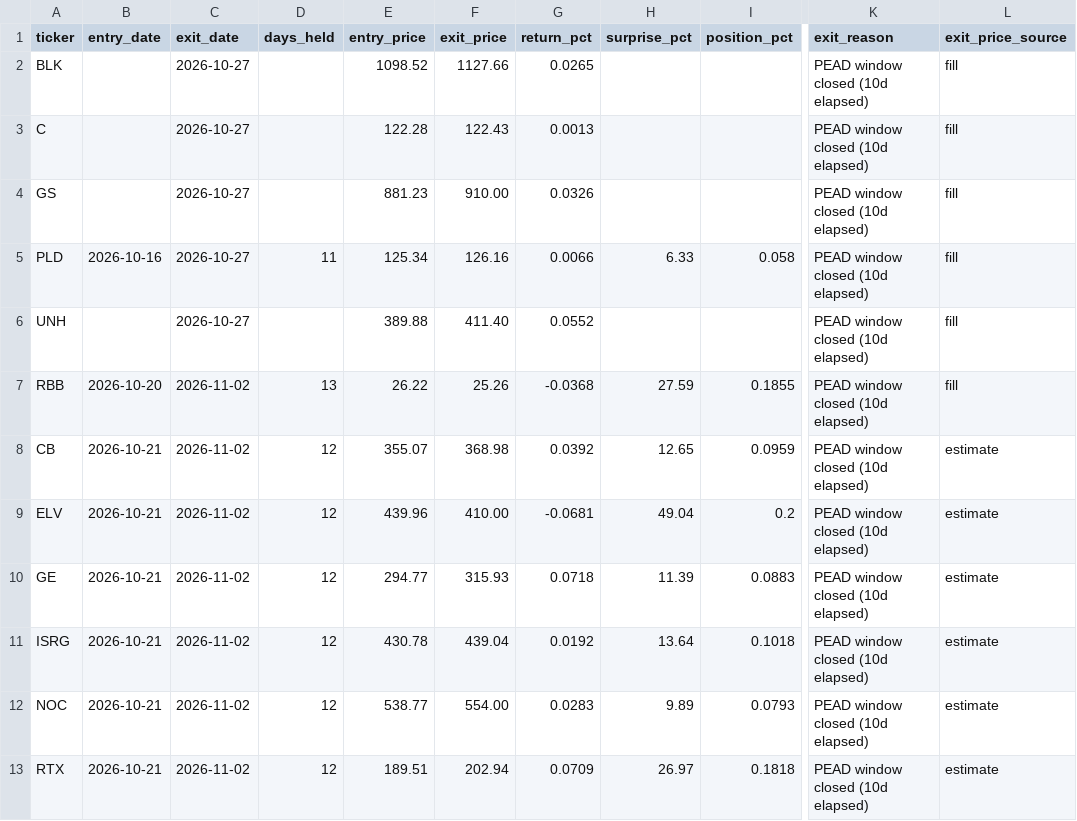
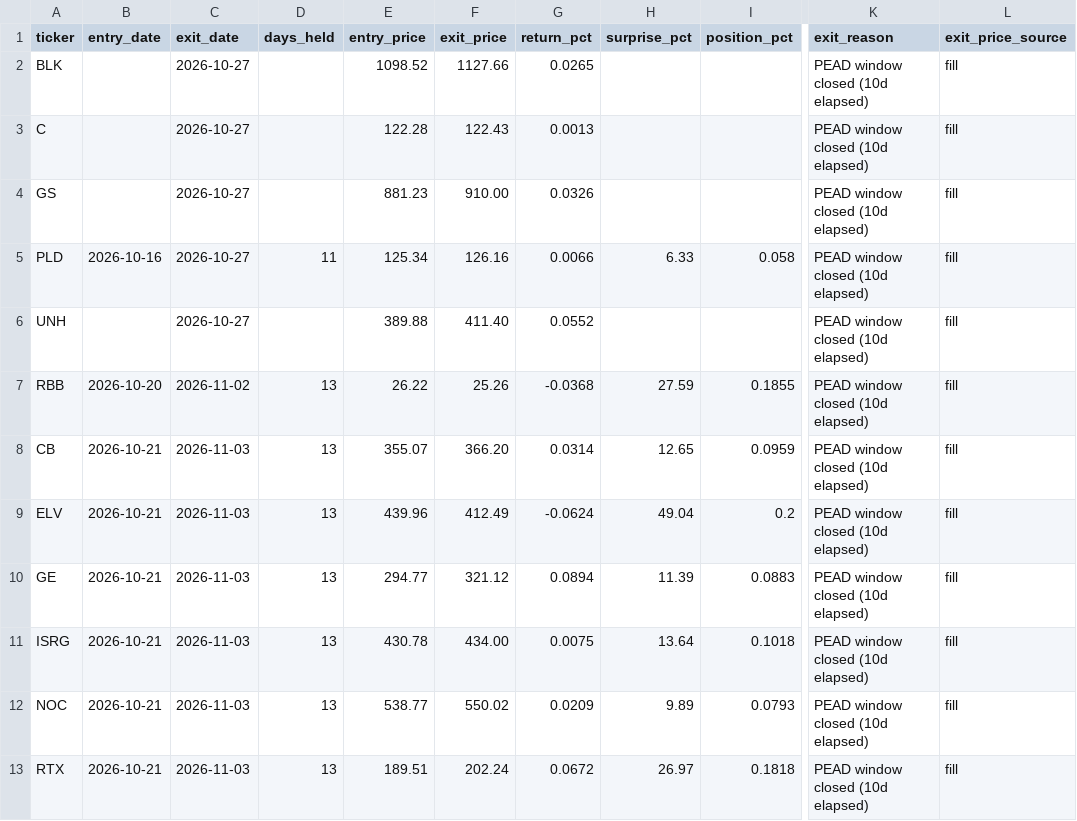
Before and after one commit to erikarbaiza/congress-trader, a CSV file: closed_trades.csv, drawn as a sheet; only a part is shown, gaps mark what is left out; the diff names each change by its address in the sheet, - before the commit and + after, or states it on an @@ line.

```diff
--- a/closed_trades.csv
+++ b/closed_trades.csv
-C8:C13 (exit_date): 2026-11-02
+C8:C13 (exit_date): 2026-11-03
-D8:D13 (days_held): 12
+D8:D13 (days_held): 13
-F8 (exit_price): 368.98
+F8 (exit_price): 366.20
-G8 (return_pct): 0.0392
+G8 (return_pct): 0.0314
-L8:L13 (exit_price_source): estimate
+L8:L13 (exit_price_source): fill
-F9 (exit_price): 410.00
+F9 (exit_price): 412.49
-G9 (return_pct): -0.0681
+G9 (return_pct): -0.0624
-F10 (exit_price): 315.93
+F10 (exit_price): 321.12
-G10 (return_pct): 0.0718
+G10 (return_pct): 0.0894
-F11 (exit_price): 439.04
+F11 (exit_price): 434.00
-G11 (return_pct): 0.0192
+G11 (return_pct): 0.0075
-F12 (exit_price): 554.00
+F12 (exit_price): 550.02
-G12 (return_pct): 0.0283
+G12 (return_pct): 0.0209
-F13 (exit_price): 202.94
+F13 (exit_price): 202.24
-G13 (return_pct): 0.0709
+G13 (return_pct): 0.0672
```
Also changed, not shown: results.csv, results_earnings.csv.
